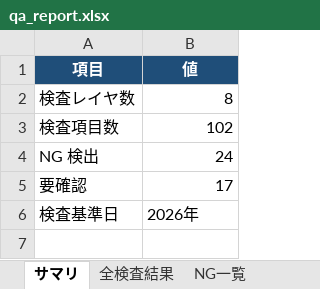
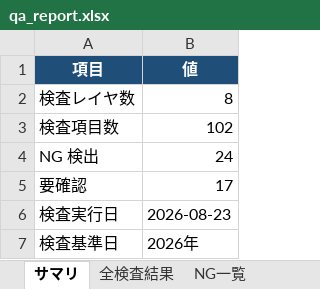
Before and after one commit to shirube-lab/pipeline-ledger-tools, an Excel workbook: work1-ledger-cleanup/qa_report.xlsx, sheet サマリ, drawn as a sheet; values as stored, in another font and other column widths than the file's, no borders; the diff names each change by its address in the sheet, - before the commit and + after, or states it on an @@ line.

```diff
--- a/work1-ledger-cleanup/qa_report.xlsx (sheet サマリ)
+++ b/work1-ledger-cleanup/qa_report.xlsx (sheet サマリ)
+row 6: 検査実行日 | 2026-08-23
```
Also changed, not shown: work1-ledger-cleanup/fill_rate_report.xlsx, work2-ledger-checker/check_report.xlsx, 5 other files.
